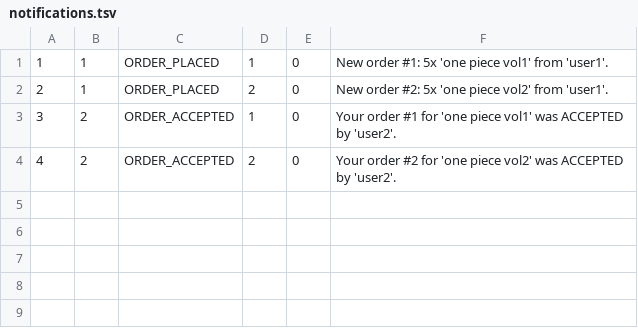
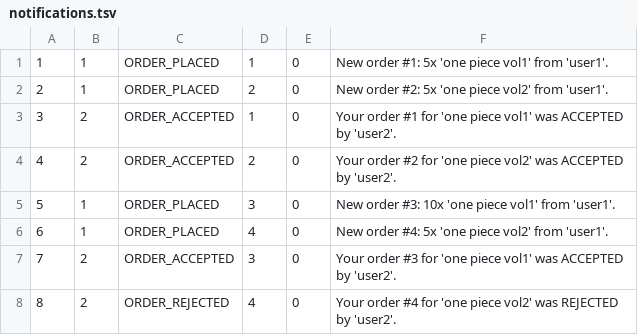
Before and after one commit to abrarnaguib/Project-AMTA, a TSV file: data/notifications.tsv, drawn as a sheet.

Commit message:
1. changed the notification struct to notification class and added getters exceptions handling and updated the other files accordingly 2. repopulate dealers incoming if order is not completed 3. fixed a ui bug reguarding collapsing header in the dealer dashboard

```diff
--- a/data/notifications.tsv
+++ b/data/notifications.tsv
@@ -4 +4,5 @@
 4	2	ORDER_ACCEPTED	2	0	Your order #2 for 'one piece vol2' was ACCEPTED by 'user2'.
+5	1	ORDER_PLACED	3	0	New order #3: 10x 'one piece vol1' from 'user1'.
+6	1	ORDER_PLACED	4	0	New order #4: 5x 'one piece vol2' from 'user1'.
+7	2	ORDER_ACCEPTED	3	0	Your order #3 for 'one piece vol1' was ACCEPTED by 'user2'.
+8	2	ORDER_REJECTED	4	0	Your order #4 for 'one piece vol2' was REJECTED by 'user2'.
```
Also changed, not shown: 7 other files.
